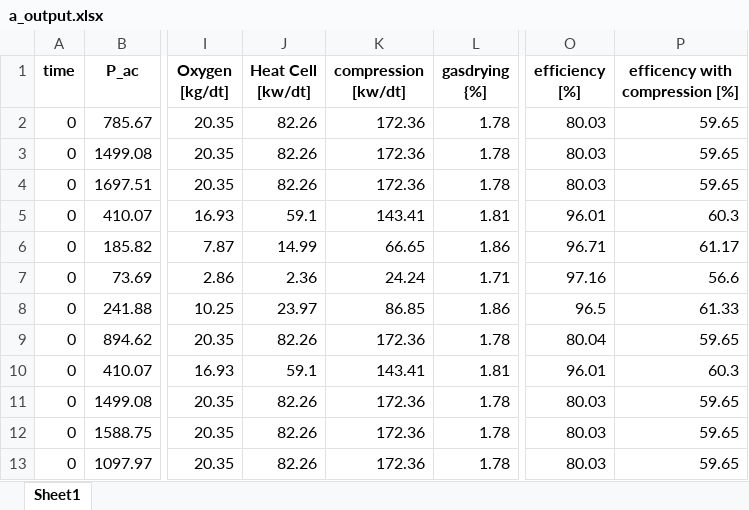
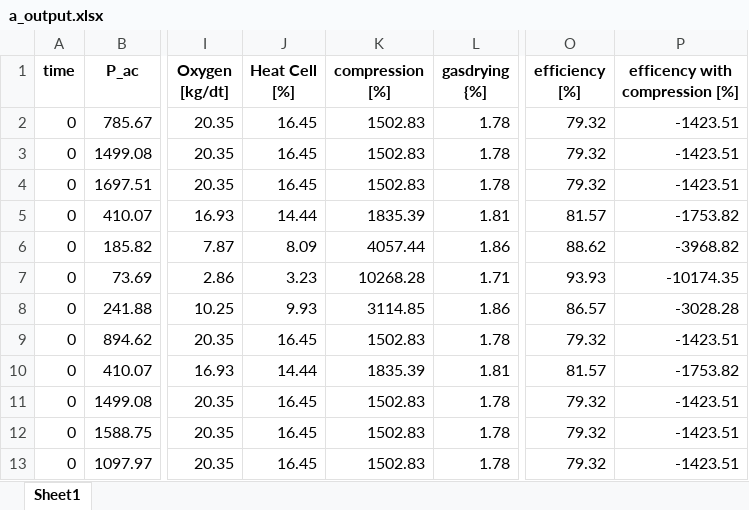
Before and after one commit to lilseigo/vpplib, an Excel workbook: vpplib/a_output.xlsx, sheet Sheet1, drawn as a sheet; only a part is shown, gaps mark what is left out; values as stored, in another font and other column widths than the file's, no borders; the diff covers the shown part only; the diff names each change by its address in the sheet, - before the commit and + after, or states it on an @@ line.

```diff
--- a/vpplib/a_output.xlsx (sheet Sheet1)
+++ b/vpplib/a_output.xlsx (sheet Sheet1)
-J1: Heat Cell [kw/dt]
+J1: Heat Cell [%]
-K1: compression [kw/dt]
+K1: compression [%]
-J2:J4 (Heat Cell [%]): 82.26
+J2:J4 (Heat Cell [%]): 16.45
-K2:K4 (compression [%]): 172.36
+K2:K4 (compression [%]): 1502.83
-O2:O4 (efficiency [%]): 80.03
+O2:O4 (efficiency [%]): 79.32
-P2:P4 (efficency with compression [%]): 59.65
+P2:P4 (efficency with compression [%]): -1423.51
-J5 (Heat Cell [%]): 59.1
+J5 (Heat Cell [%]): 14.44
-K5 (compression [%]): 143.41
+K5 (compression [%]): 1835.39
-O5 (efficiency [%]): 96.01
+O5 (efficiency [%]): 81.57
-P5 (efficency with compression [%]): 60.3
+P5 (efficency with compression [%]): -1753.82
-J6 (Heat Cell [%]): 14.99
+J6 (Heat Cell [%]): 8.09
-K6 (compression [%]): 66.65
+K6 (compression [%]): 4057.44
-O6 (efficiency [%]): 96.71
+O6 (efficiency [%]): 88.62
-P6 (efficency with compression [%]): 61.17
+P6 (efficency with compression [%]): -3968.82
-J7 (Heat Cell [%]): 2.36
+J7 (Heat Cell [%]): 3.23
-K7 (compression [%]): 24.24
+K7 (compression [%]): 10268.28
-O7 (efficiency [%]): 97.16
+O7 (efficiency [%]): 93.93
-P7 (efficency with compression [%]): 56.6
+P7 (efficency with compression [%]): -10174.35
-J8 (Heat Cell [%]): 23.97
+J8 (Heat Cell [%]): 9.93
-K8 (compression [%]): 86.85
+K8 (compression [%]): 3114.85
-O8 (efficiency [%]): 96.5
+O8 (efficiency [%]): 86.57
-P8 (efficency with compression [%]): 61.33
+P8 (efficency with compression [%]): -3028.28
-J9 (Heat Cell [%]): 82.26
+J9 (Heat Cell [%]): 16.45
-K9 (compression [%]): 172.36
+K9 (compression [%]): 1502.83
-O9 (efficiency [%]): 80.04
+O9 (efficiency [%]): 79.32
-P9 (efficency with compression [%]): 59.65
+P9 (efficency with compression [%]): -1423.51
-J10 (Heat Cell [%]): 59.1
+J10 (Heat Cell [%]): 14.44
-K10 (compression [%]): 143.41
+K10 (compression [%]): 1835.39
-O10 (efficiency [%]): 96.01
+O10 (efficiency [%]): 81.57
-P10 (efficency with compression [%]): 60.3
+P10 (efficency with compression [%]): -1753.82
-J11:J13 (Heat Cell [%]): 82.26
+J11:J13 (Heat Cell [%]): 16.45
-K11:K13 (compression [%]): 172.36
+K11:K13 (compression [%]): 1502.83
-O11:O13 (efficiency [%]): 80.03
+O11:O13 (efficiency [%]): 79.32
-P11:P13 (efficency with compression [%]): 59.65
+P11:P13 (efficency with compression [%]): -1423.51
```
Also changed, not shown: 276 edited cells elsewhere in this sheet, 4 other files.
